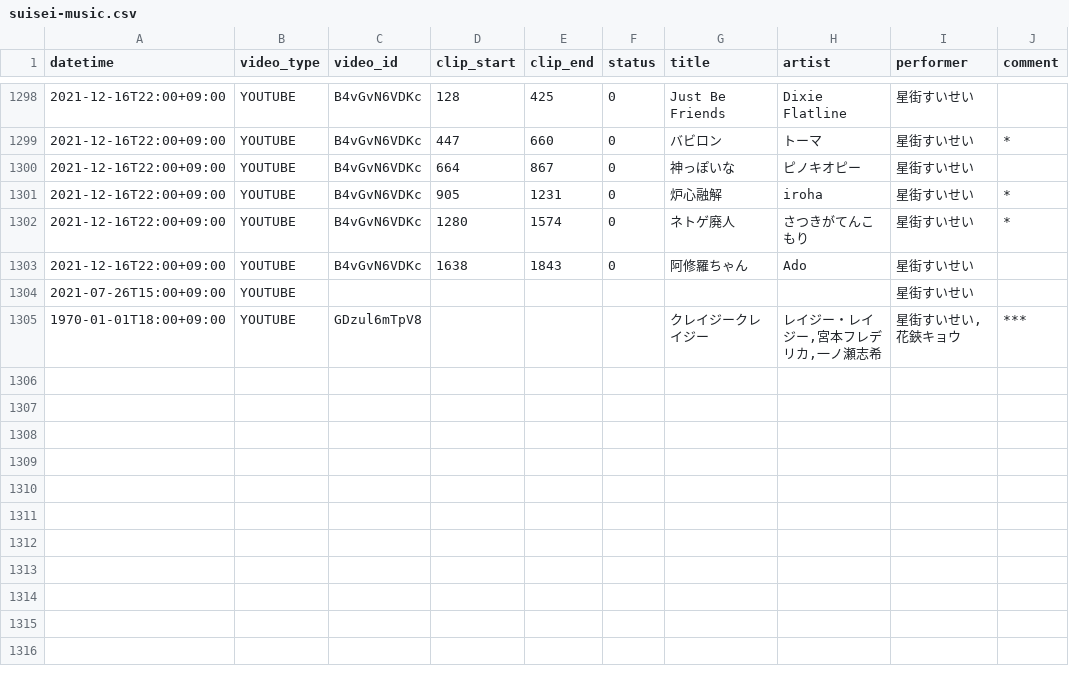
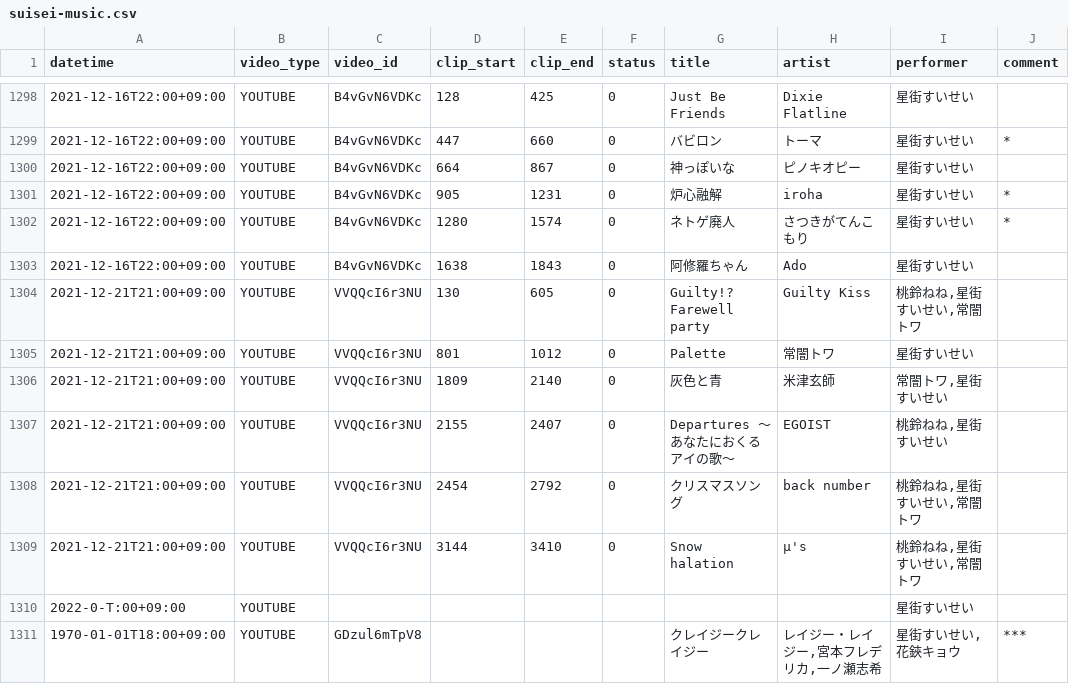
Before and after one commit to suisei-cn/suisei-music, a CSV file: suisei-music.csv, drawn as a sheet; only a part is shown, gaps mark what is left out.

Commit message:
Update 2021-12-21 Christmas 3D live

```diff
--- a/suisei-music.csv
+++ b/suisei-music.csv
@@ -1303,3 +1303,9 @@ datetime,video_type,video_id,clip_start,clip_end,status,title,artist,performer,c
 2021-12-16T22:00+09:00,YOUTUBE,B4vGvN6VDKc,1638,1843,0,阿修羅ちゃん,Ado,星街すいせい,
-2021-07-26T15:00+09:00,YOUTUBE,,,,,,,星街すいせい,
+2021-12-21T21:00+09:00,YOUTUBE,VVQQcI6r3NU,130,605,0,Guilty!? Farewell party,Guilty Kiss,"桃鈴ねね,星街すいせい,常闇トワ",
+2021-12-21T21:00+09:00,YOUTUBE,VVQQcI6r3NU,801,1012,0,Palette,常闇トワ,星街すいせい,
+2021-12-21T21:00+09:00,YOUTUBE,VVQQcI6r3NU,1809,2140,0,灰色と青,米津玄師,"常闇トワ,星街すいせい",
+2021-12-21T21:00+09:00,YOUTUBE,VVQQcI6r3NU,2155,2407,0,Departures 〜あなたにおくるアイの歌〜,EGOIST,"桃鈴ねね,星街すいせい",
+2021-12-21T21:00+09:00,YOUTUBE,VVQQcI6r3NU,2454,2792,0,クリスマスソング,back number,"桃鈴ねね,星街すいせい,常闇トワ",
+2021-12-21T21:00+09:00,YOUTUBE,VVQQcI6r3NU,3144,3410,0,Snow halation,μ's,"桃鈴ねね,星街すいせい,常闇トワ",
+2022-0-T:00+09:00,YOUTUBE,,,,,,,星街すいせい,
 1970-01-01T18:00+09:00,YOUTUBE,GDzul6mTpV8,,,,クレイジークレイジー,"レイジー・レイジー,宮本フレデリカ,一ノ瀬志希","星街すいせい,花鋏キョウ",***
```
